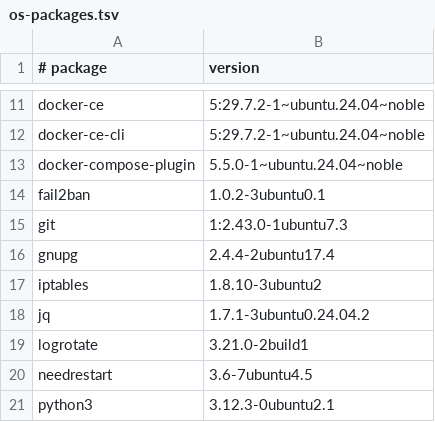
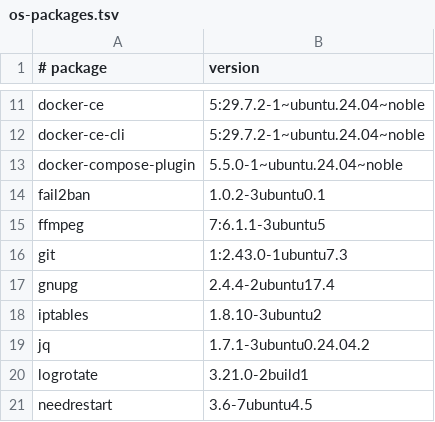
Before and after one commit to authorityclosers/authority-closers-platform, a TSV file: infra/vps-foundation/config/release/os-packages.tsv, drawn as a sheet; only a part is shown, gaps mark what is left out; the shorter side is filled out with more unchanged rows; the diff names each change by its address in the sheet, - before the commit and + after, or states it on an @@ line.

Commit message:
feat(platform): add ffmpeg to reviewed OS baseline
Co-Authored-By: Paperclip <noreply@paperclip.ing>

```diff
--- a/infra/vps-foundation/config/release/os-packages.tsv
+++ b/infra/vps-foundation/config/release/os-packages.tsv
+row 15: ffmpeg | 7:6.1.1-3ubuntu5
```
Also changed, not shown: 5 other files.
